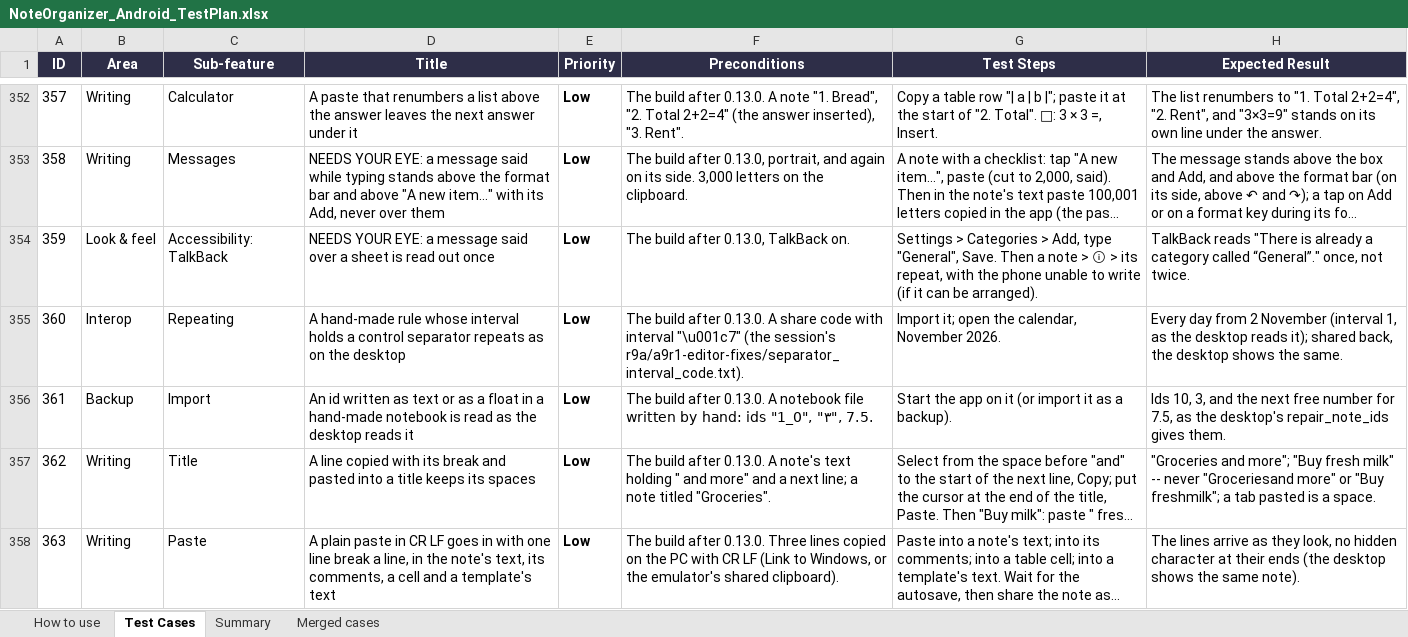
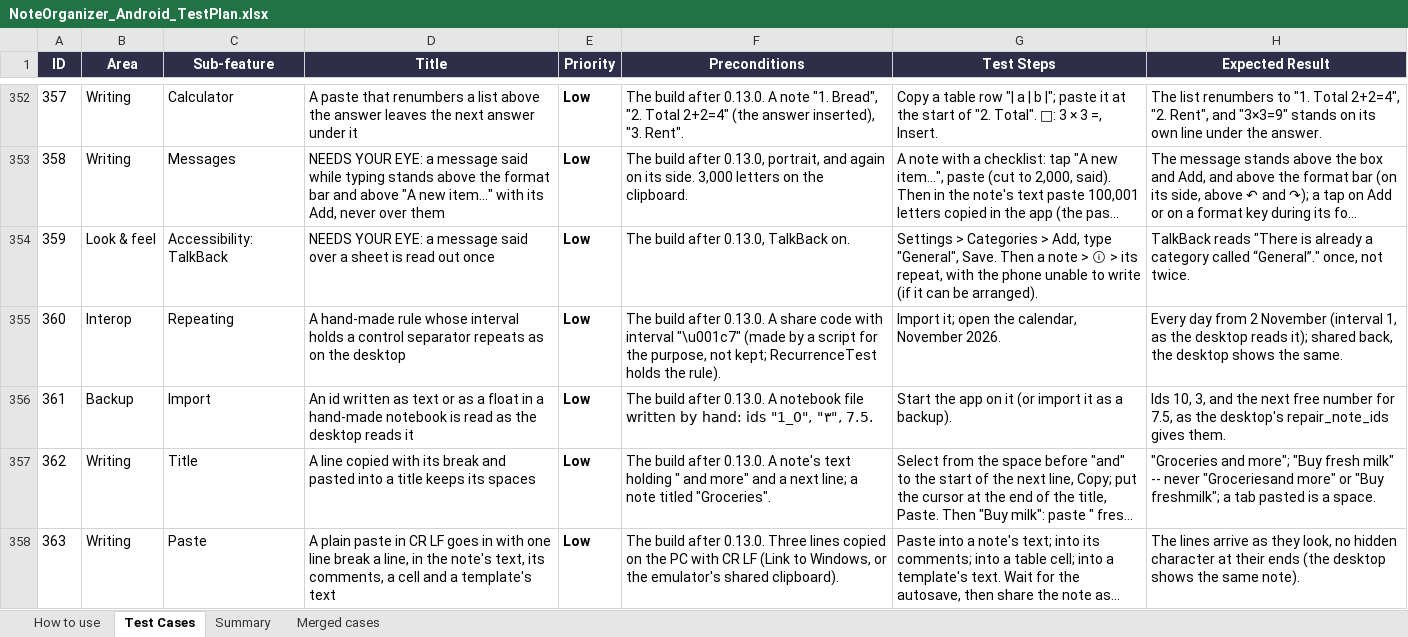
Before and after one commit to AlexandraMoldovan95/noteOrganizerForAndroid, an Excel workbook: qa/NoteOrganizer_Android_TestPlan.xlsx, sheet Test Cases, drawn as a sheet; only a part is shown, gaps mark what is left out; long unchanged cells end in …; values as stored, in another font and other column widths than the file's, no borders; the diff covers the shown part only; the diff names each change by its address in the sheet, - before the commit and + after, or states it on an @@ line.

```diff
--- a/qa/NoteOrganizer_Android_TestPlan.xlsx (sheet Test Cases)
+++ b/qa/NoteOrganizer_Android_TestPlan.xlsx (sheet Test Cases)
-F355 (Preconditions): …interval "\u001c7" (the session's r9a/a9r1-editor-fixes/separator_interval_code.txt).
+F355 (Preconditions): …interval "\u001c7" (made by a script for the purpose, not kept; RecurrenceTest holds the rule).
```
Also changed, not shown: 1 added row and 21 edited cells elsewhere in this sheet, 3 other files.
